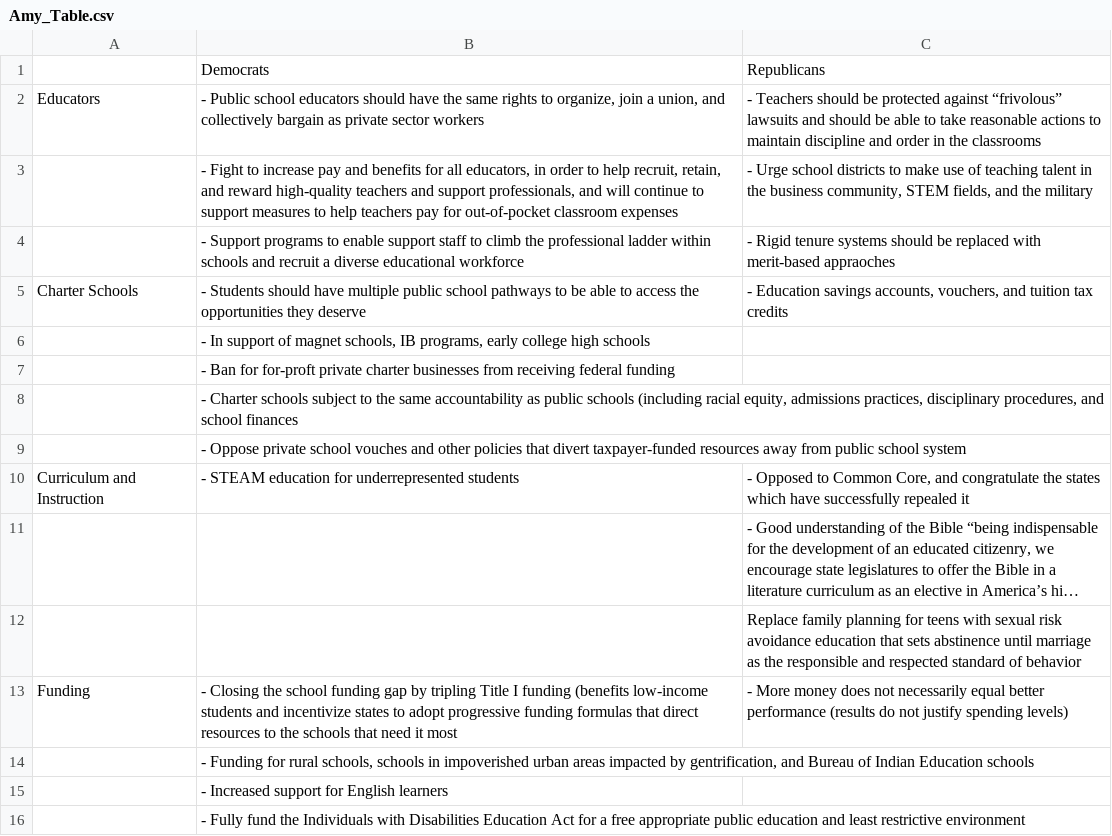
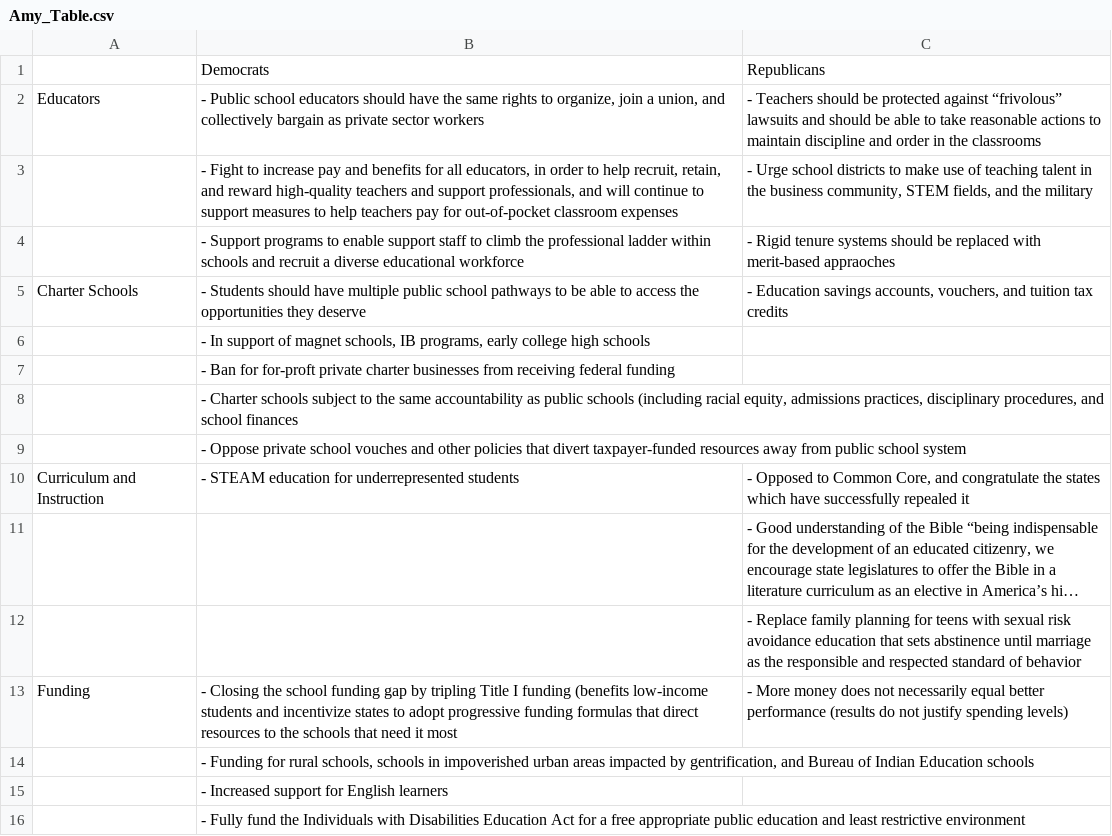
Before and after one commit to Po-Data-Science-Project/SEDA-Maps, a CSV file: Amy_Table.csv, drawn as a sheet; long unchanged cells end in …; the diff names each change by its address in the sheet, - before the commit and + after, or states it on an @@ line.

Commit message:
Add files via upload

```diff
--- a/Amy_Table.csv
+++ b/Amy_Table.csv
-C12: Replace family…
+C12: - Replace family…
```
